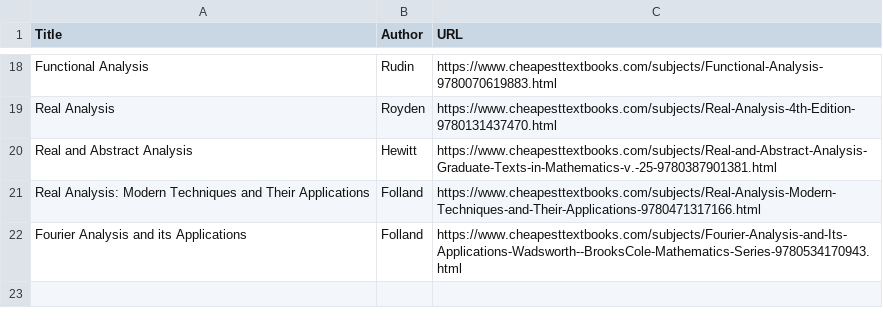
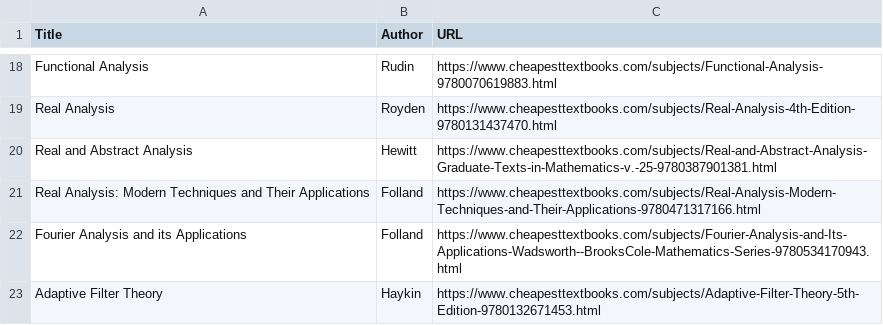
Before and after one commit to tkoch96/txtbooks, a CSV file: urls.csv, drawn as a sheet; only a part is shown, gaps mark what is left out; the diff names each change by its address in the sheet, - before the commit and + after, or states it on an @@ line.

```diff
--- a/urls.csv
+++ b/urls.csv
+row 23: Adaptive Filter Theory | Haykin | https://www.cheapesttextbooks.com/subjects/Adaptive-Filter-Theory-5th-Edition-9780132671453.html
```
Also changed, not shown: 3 other files.
